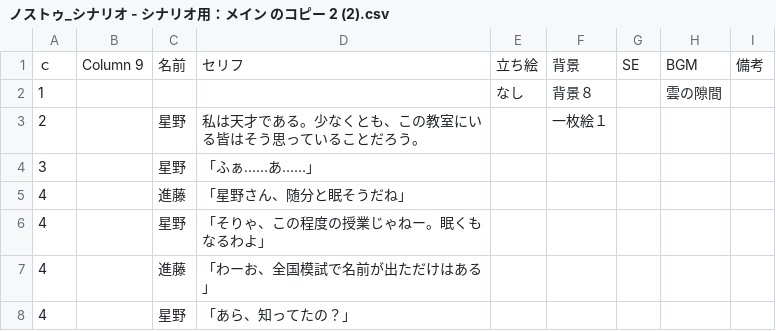
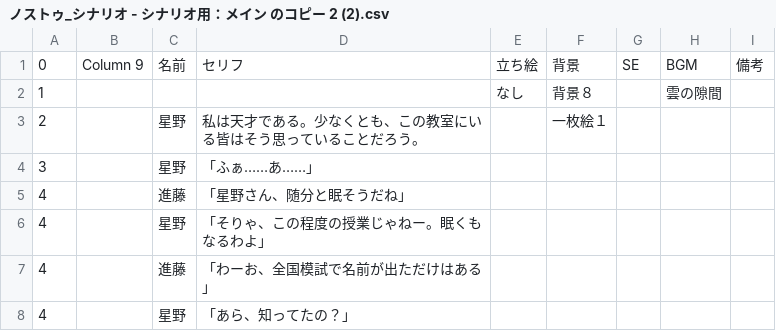
Before and after one commit to NanamuneCreate0/WeSeaYou_202505031105, a CSV file: WeSeaYou/Assets/Scripts/Scenario/ExcelLoaders/ノストゥ_シナリオ - シナリオ用：メイン のコピー 2 (2).csv, drawn as a sheet; only a part is shown.

```diff
--- a/WeSeaYou/Assets/Scripts/Scenario/ExcelLoaders/ノストゥ_シナリオ - シナリオ用：メイン のコピー 2 (2).csv
+++ b/WeSeaYou/Assets/Scripts/Scenario/ExcelLoaders/ノストゥ_シナリオ - シナリオ用：メイン のコピー 2 (2).csv
@@ -1,2 +1,2 @@
-ｃ,Column 9,名前,セリフ,立ち絵,背景,SE,BGM,備考
+0,Column 9,名前,セリフ,立ち絵,背景,SE,BGM,備考
 1,,,,なし,背景８,,雲の隙間,
```
Also changed, not shown: 10 other files.
